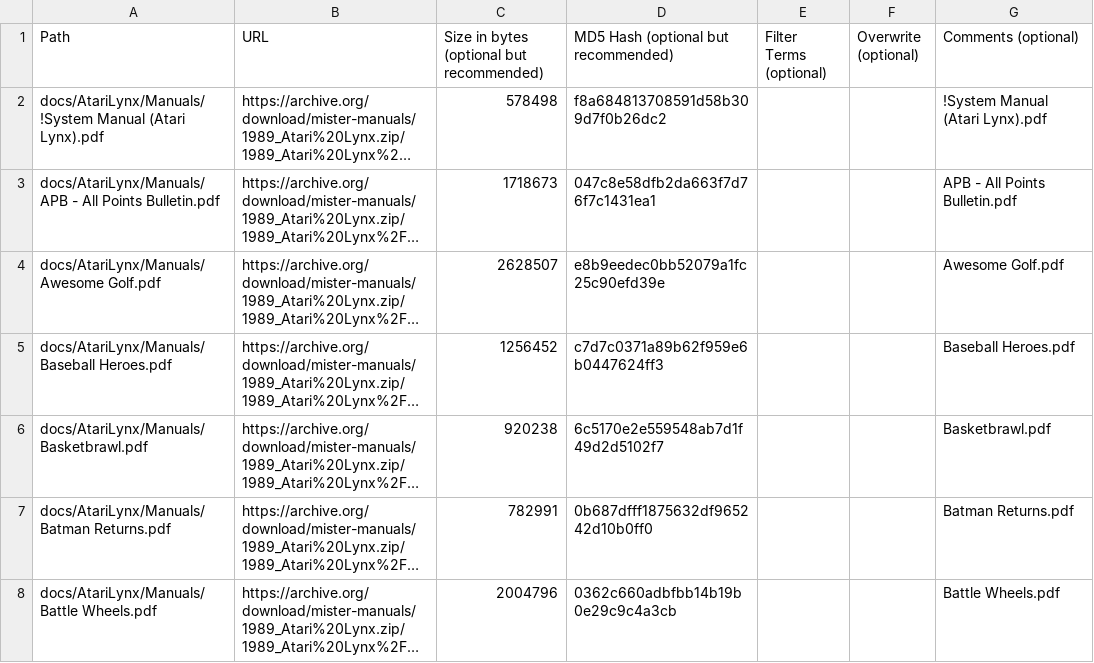
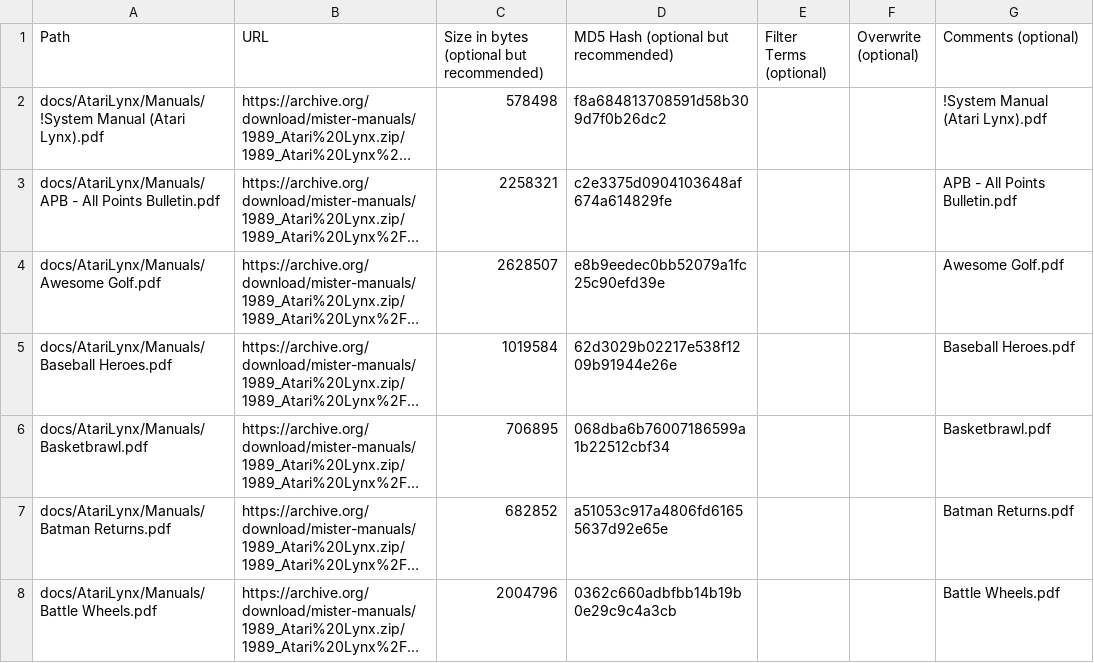
Before and after one commit to ajgowans/manualsdb-atarilynx, a CSV file: external_files.csv, drawn as a sheet; only a part is shown; long unchanged cells end in …; the diff covers the shown part only; the diff names each change by its address in the sheet, - before the commit and + after, or states it on an @@ line.

```diff
--- a/external_files.csv
+++ b/external_files.csv
-C3: 1718673
+C3: 2258321
-D3: 047c8e58dfb2da663f7d76f7c1431ea1
+D3: c2e3375d0904103648af674a614829fe
-C5: 1256452
+C5: 1019584
-D5: c7d7c0371a89b62f959e6b0447624ff3
+D5: 62d3029b02217e538f1209b91944e26e
-C6: 920238
+C6: 706895
-D6: 6c5170e2e559548ab7d1f49d2d5102f7
+D6: 068dba6b76007186599a1b22512cbf34
-C7: 782991
+C7: 682852
-D7: 0b687dfff1875632df965242d10b0ff0
+D7: a51053c917a4806fd61655637d92e65e
```
Also changed, not shown: 64 edited cells elsewhere in this file.
